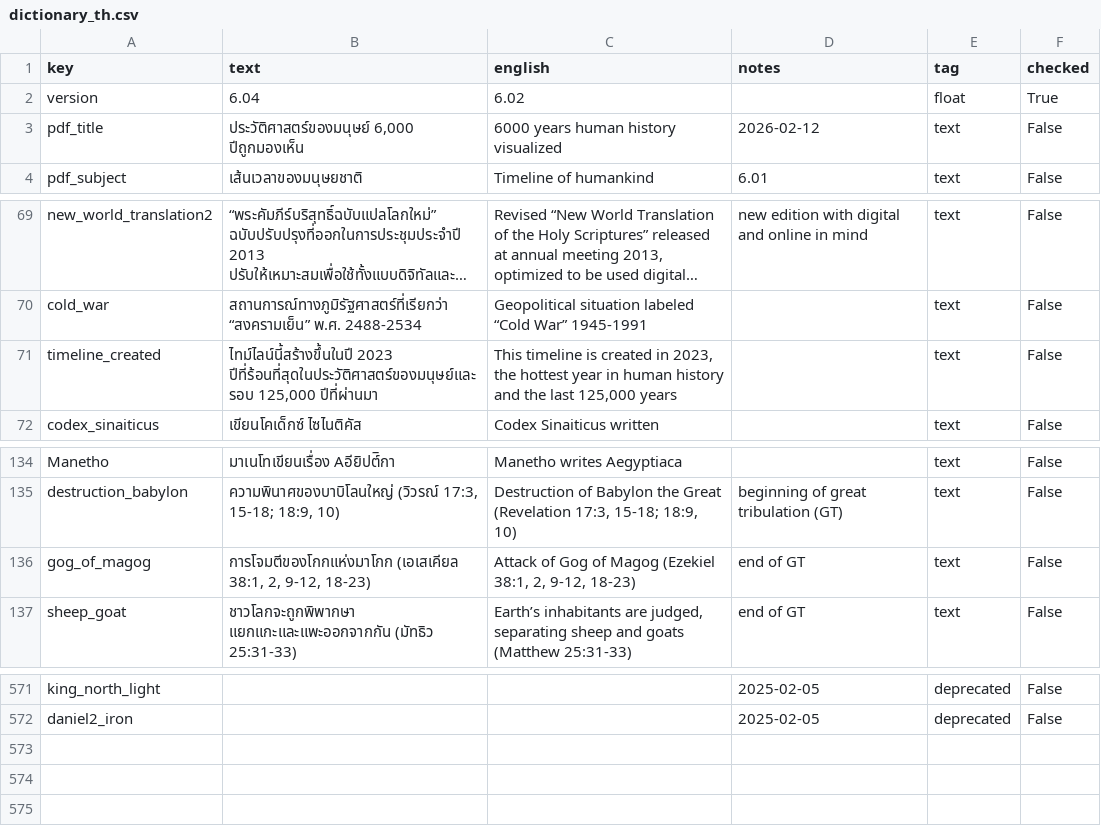
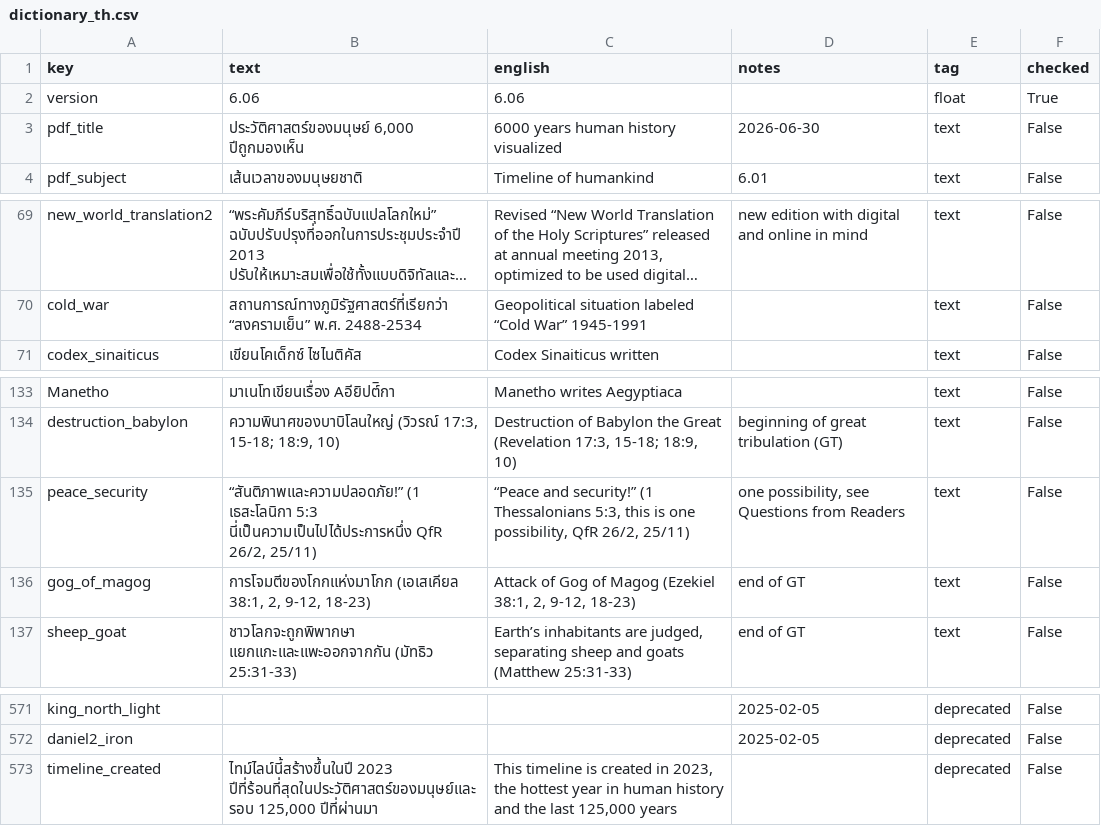
Before and after one commit to kreier/timeline, a CSV file: db/dictionary_th.csv, drawn as a sheet; only a part is shown, gaps mark what is left out; long unchanged cells end in …; removed rows and columns are numbered as before the commit, all else as after; the diff names each change by its address in the sheet, - before the commit and + after, or states it on an @@ line.

Commit message:
Add "peace and security" to 43 translations

```diff
--- a/db/dictionary_th.csv
+++ b/db/dictionary_th.csv
-B2 (text): 6.04
+B2 (text): 6.06
-C2 (english): 6.02
+C2 (english): 6.06
-D3 (notes): 2026-02-12
+D3 (notes): 2026-06-30
-row 71: timeline_created | ไทม์ไลน์นี้สร้างขึ้นในปี 2023 ปีที่ร้อนที่สุดในประวัติศาสตร์ของมนุษย์และรอบ 125,000 ปีที่ผ่านมา | This timeline is created in 2023, the hottest year in human history and the last 125,000 years |  | text | False
+row 135: peace_security | “สันติภาพและความปลอดภัย!” (1 เธสะโลนิกา 5:3 นี่เป็นความเป็นไปได้ประการหนึ่ง QfR 26/2, 25/11) | “Peace and security!” (1 Thessalonians 5:3, this is one possibility, QfR 26/2, 25/11) | one possibility, see Questions from Readers | text | False
+row 573: timeline_created | ไทม์ไลน์นี้สร้างขึ้นในปี 2023 ปีที่ร้อนที่สุดในประวัติศาสตร์ของมนุษย์และรอบ 125,000 ปีที่ผ่านมา | This timeline is created in 2023, the hottest year in human history and the last 125,000 years |  | deprecated | False
```
Also changed, not shown: db/dictionary_hi.csv, db/dictionary_hy.csv, 41 other files.
